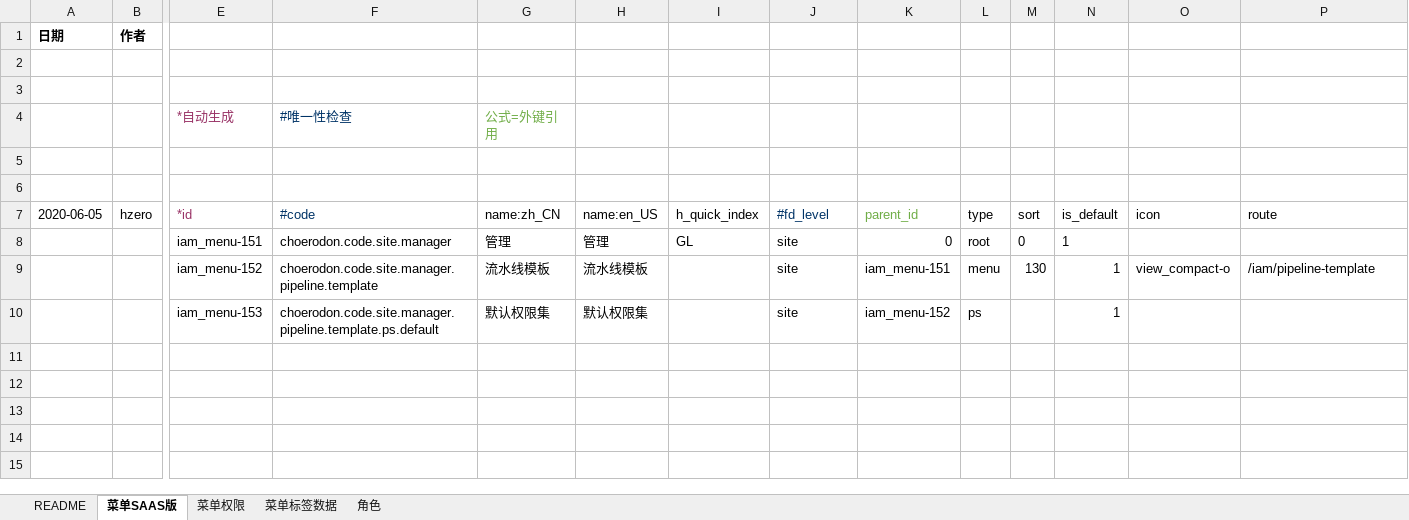
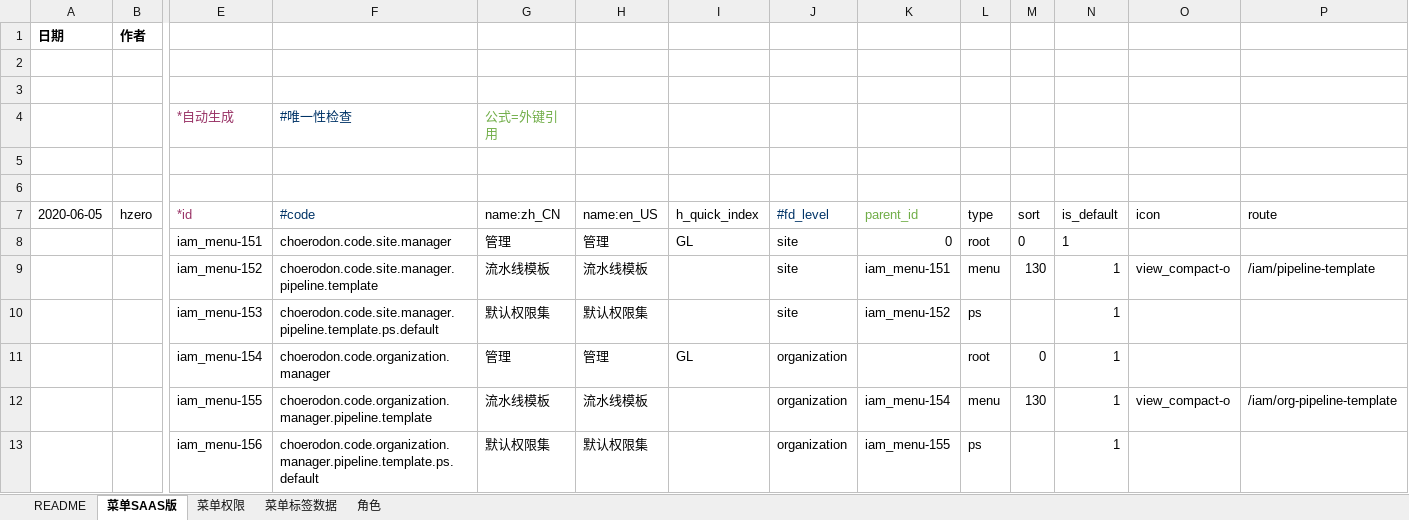
Before and after one commit to open-hand/devops-service-business-plugin, an Excel workbook: src/main/resources/script/db/init-data/devops_service/hzero_platform/hzero-iam-business-menu-user-role-label.xlsx, sheet 菜单SAAS版, drawn as a sheet; only a part is shown, gaps mark what is left out; values as stored, in another font and other column widths than the file's, no borders; rows hold the shown columns only; the diff names each change by its address in the sheet, - before the commit and + after, or states it on an @@ line.

Commit message:
[ADD]-组织模板菜单

```diff
--- a/src/main/resources/script/db/init-data/devops_service/hzero_platform/hzero-iam-business-menu-user-role-label.xlsx (sheet 菜单SAAS版)
+++ b/src/main/resources/script/db/init-data/devops_service/hzero_platform/hzero-iam-business-menu-user-role-label.xlsx (sheet 菜单SAAS版)
+row 11:  |  | iam_menu-154 | choerodon.code.organization.manager | 管理 | 管理 | GL | organization |  | root | 0 | 1
+row 12:  |  | iam_menu-155 | choerodon.code.organization.manager.pipeline.template | 流水线模板 | 流水线模板 |  | organization | iam_menu-154 | menu | 130 | 1 | view_compact-o | /iam/org-pipeline-template
+row 13:  |  | iam_menu-156 | choerodon.code.organization.manager.pipeline.template.ps.default | 默认权限集 | 默认权限集 |  | organization | iam_menu-155 | ps |  | 1
```
Also changed, not shown: sheet 角色, sheet 菜单标签数据.
